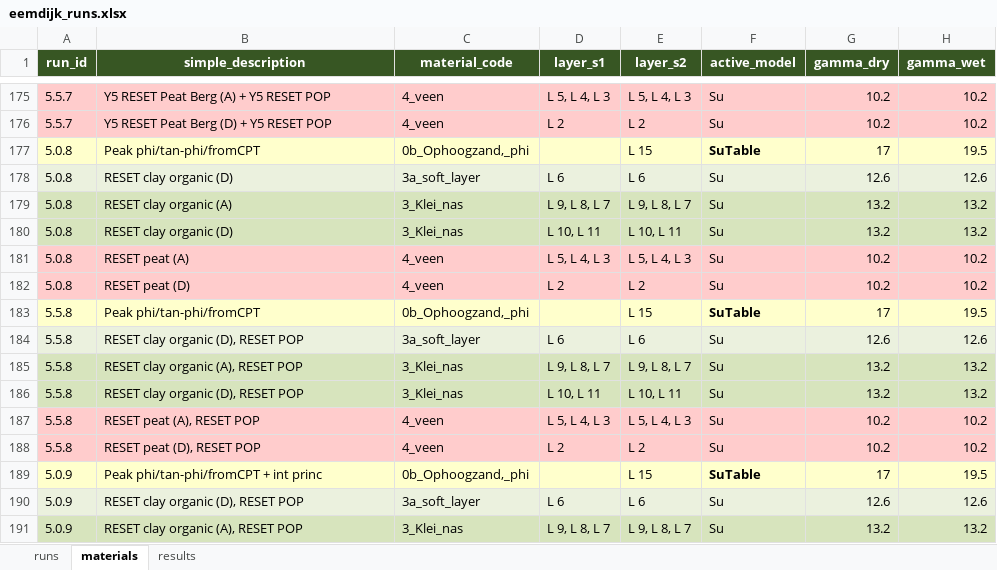
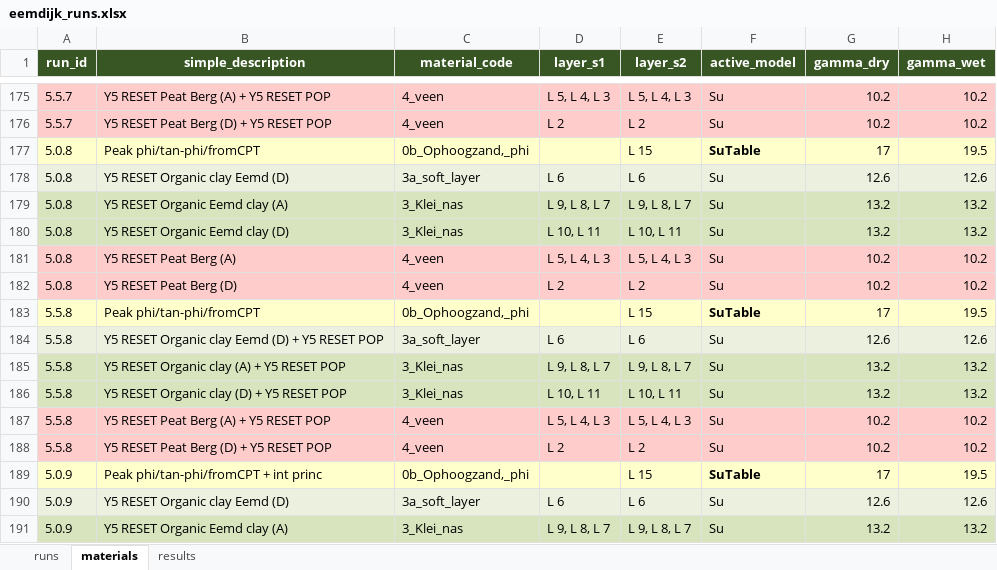
Before and after one commit to RESETDeltares/y5-2e_backanalysis, an Excel workbook: baseline_models/eemdijk_runs.xlsx, sheet materials, drawn as a sheet; only a part is shown, gaps mark what is left out; values as stored, in another font and other column widths than the file's, no borders; the diff covers the shown part only; the diff names each change by its address in the sheet, - before the commit and + after, or states it on an @@ line.

```diff
--- a/baseline_models/eemdijk_runs.xlsx (sheet materials)
+++ b/baseline_models/eemdijk_runs.xlsx (sheet materials)
-B178 (simple_description): RESET clay organic (D)
+B178 (simple_description): Y5 RESET Organic clay Eemd (D)
-B179 (simple_description): RESET clay organic (A)
+B179 (simple_description): Y5 RESET Organic Eemd clay (A)
-B180 (simple_description): RESET clay organic (D)
+B180 (simple_description): Y5 RESET Organic Eemd clay (D)
-B181 (simple_description): RESET peat (A)
+B181 (simple_description): Y5 RESET Peat Berg (A)
-B182 (simple_description): RESET peat (D)
+B182 (simple_description): Y5 RESET Peat Berg (D)
-B184 (simple_description): RESET clay organic (D), RESET POP
+B184 (simple_description): Y5 RESET Organic clay Eemd (D) + Y5 RESET POP
-B185 (simple_description): RESET clay organic (A), RESET POP
+B185 (simple_description): Y5 RESET Organic clay (A) + Y5 RESET POP
-B186 (simple_description): RESET clay organic (D), RESET POP
+B186 (simple_description): Y5 RESET Organic clay (D) + Y5 RESET POP
-B187 (simple_description): RESET peat (A), RESET POP
+B187 (simple_description): Y5 RESET Peat Berg (A) + Y5 RESET POP
-B188 (simple_description): RESET peat (D), RESET POP
+B188 (simple_description): Y5 RESET Peat Berg (D) + Y5 RESET POP
-B190 (simple_description): RESET clay organic (D), RESET POP
+B190 (simple_description): Y5 RESET Organic clay Eemd (D)
-B191 (simple_description): RESET clay organic (A), RESET POP
+B191 (simple_description): Y5 RESET Organic Eemd clay (A)
```
Also changed, not shown: 164 added rows and 21 edited cells elsewhere in this sheet, sheet results, sheet runs, baseline_models/bergambacht_v2_runs.xlsx, baseline_models/ijkdijk_runs.xlsx, 2 other files.
